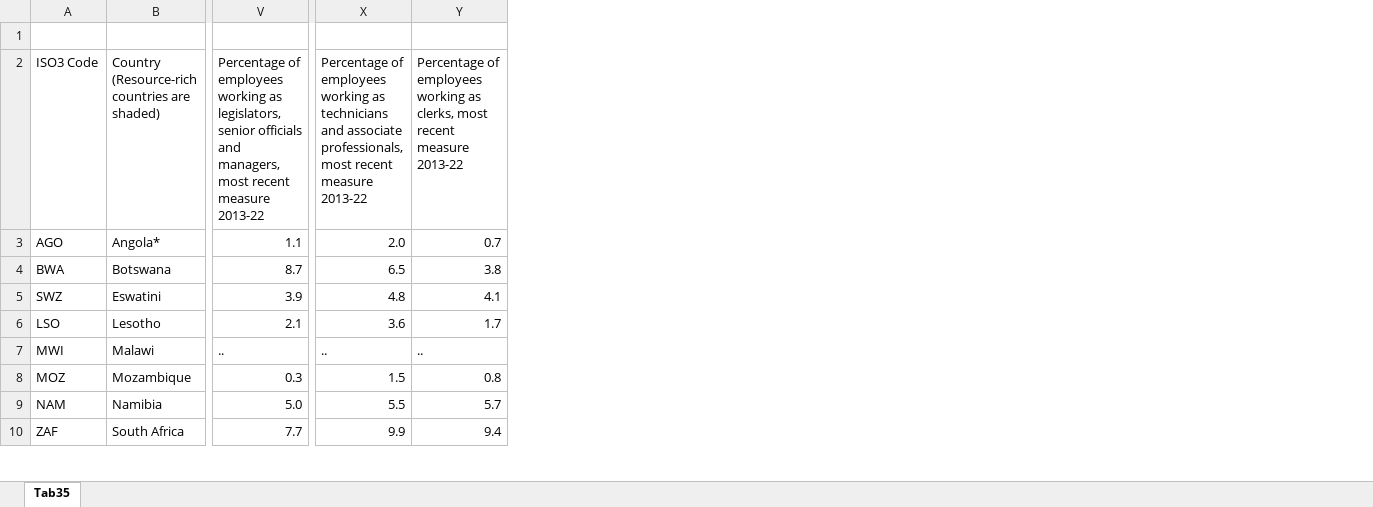
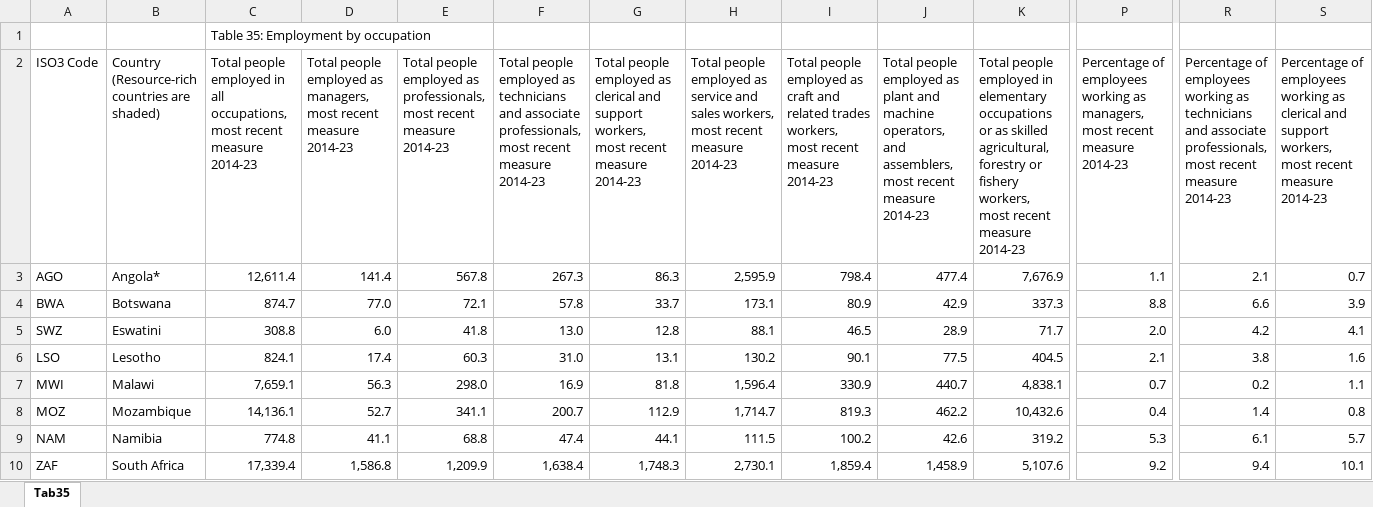
Before and after one commit to AfDDAnnex/AfDDDDAf2024, an Excel workbook: AfDD_2024_Annex_Table_Tab35.xlsx, sheet Tab35, drawn as a sheet; only a part is shown, gaps mark what is left out; values as stored, in another font and other column widths than the file's, no cell formats; addresses are those after the commit; the diff covers the shown part only; the diff names each change by its address in the sheet, - before the commit and + after, or states it on an @@ line.

```diff
--- a/AfDD_2024_Annex_Table_Tab35.xlsx (sheet Tab35)
+++ b/AfDD_2024_Annex_Table_Tab35.xlsx (sheet Tab35)
+column C, rows 1-10: Table 35: Employment by occupation | Total people employed in all occupations, most recent measure 2014-23 | 12,611.4 | 874.7 | 308.8 | 824.1 | 7,659.1 | 14,136.1 | 774.8 | 17,339.4
+column D, rows 2-10: Total people employed as managers, most recent measure 2014-23 | 141.4 | 77.0 | 6.0 | 17.4 | 56.3 | 52.7 | 41.1 | 1,586.8
+column E, rows 2-10: Total people employed as professionals, most recent measure 2014-23 | 567.8 | 72.1 | 41.8 | 60.3 | 298.0 | 341.1 | 68.8 | 1,209.9
+column F, rows 2-10: Total people employed as technicians and associate professionals, most recent measure 2014-23 | 267.3 | 57.8 | 13.0 | 31.0 | 16.9 | 200.7 | 47.4 | 1,638.4
+column G, rows 2-10: Total people employed as clerical and support workers, most recent measure 2014-23 | 86.3 | 33.7 | 12.8 | 13.1 | 81.8 | 112.9 | 44.1 | 1,748.3
+column H, rows 2-10: Total people employed as service and sales workers, most recent measure 2014-23 | 2,595.9 | 173.1 | 88.1 | 130.2 | 1,596.4 | 1,714.7 | 111.5 | 2,730.1
+column I, rows 2-10: Total people employed as craft and related trades workers, most recent measure 2014-23 | 798.4 | 80.9 | 46.5 | 90.1 | 330.9 | 819.3 | 100.2 | 1,859.4
+column J, rows 2-10: Total people employed as plant and machine operators, and assemblers, most recent measure 2014-23 | 477.4 | 42.9 | 28.9 | 77.5 | 440.7 | 462.2 | 42.6 | 1,458.9
+column K, rows 2-10: Total people employed in elementary occupations or as skilled agricultural, forestry or fishery workers, most recent measure 2014-23 | 7,676.9 | 337.3 | 71.7 | 404.5 | 4,838.1 | 10,432.6 | 319.2 | 5,107.6
-P2: …working as legislators, senior officials and managers, most recent measure 2013-22
+P2: …working as managers, most recent measure 2014-23
-R2: …recent measure 2013-22
+R2: …recent measure 2014-23
-S2: …working as clerks, most recent measure 2013-22
+S2: …working as clerical and support workers, most recent measure 2014-23
-R3: 2.0
+R3: 2.1
-P4: 8.7
+P4: 8.8
-R4: 6.5
+R4: 6.6
-S4: 3.8
+S4: 3.9
-P5: 3.9
+P5: 2.0
-R5: 4.8
+R5: 4.2
-R6: 3.6
+R6: 3.8
-S6: 1.7
+S6: 1.6
-P7: ..
+P7: 0.7
-R7: ..
+R7: 0.2
-S7: ..
+S7: 1.1
-P8: 0.3
+P8: 0.4
-R8: 1.5
+R8: 1.4
-P9: 5.0
+P9: 5.3
-R9: 5.5
+R9: 6.1
-P10: 7.7
+P10: 9.2
-R10: 9.9
+R10: 9.4
-S10: 9.4
+S10: 10.1
```
Also changed, not shown: 1 removed row, 5 added columns, 23 removed columns and 258 edited cells elsewhere in this sheet, cell formats, AfDD_2024_Annex_Table_Tab02.xlsx, AfDD_2024_Annex_Table_Tab07.xlsx, 39 other files.
